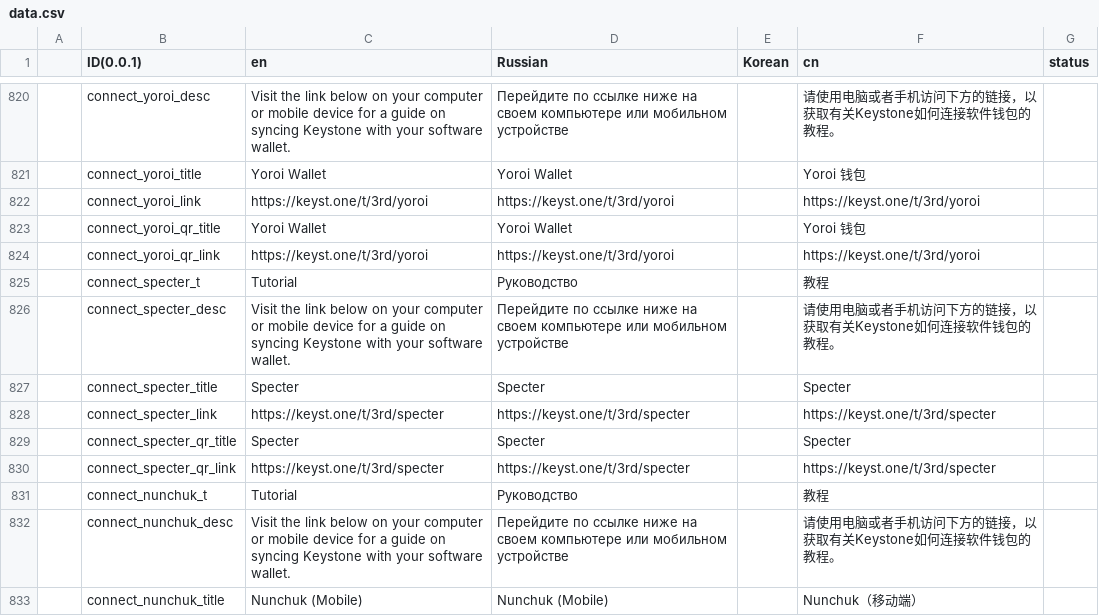
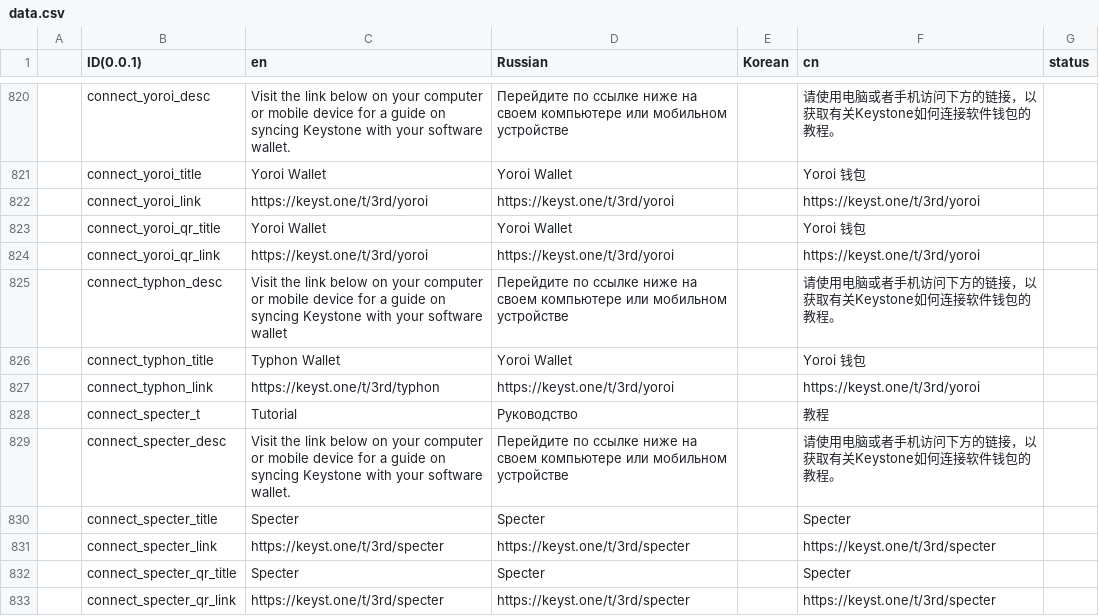
Before and after one commit to KeystoneHQ/keystone3-firmware, a CSV file: src/ui/lv_i18n/data.csv, drawn as a sheet; only a part is shown, gaps mark what is left out; the shorter side is filled out with more unchanged rows; the diff names each change by its address in the sheet, - before the commit and + after, or states it on an @@ line.

```diff
--- a/src/ui/lv_i18n/data.csv
+++ b/src/ui/lv_i18n/data.csv
+row 825:  | connect_typhon_desc | Visit the link below on your computer or mobile device for a guide on syncing Keystone with your software wallet | Перейдите по ссылке ниже на своем компьютере или мобильном устройстве |  | 请使用电脑或者手机访问下方的链接，以获取有关Keystone如何连接软件钱包的教程。
+row 826:  | connect_typhon_title | Typhon Wallet | Yoroi Wallet |  | Yoroi 钱包
+row 827:  | connect_typhon_link | https://keyst.one/t/3rd/typhon | https://keyst.one/t/3rd/yoroi |  | https://keyst.one/t/3rd/yoroi
```
Also changed, not shown: 2 other files.
